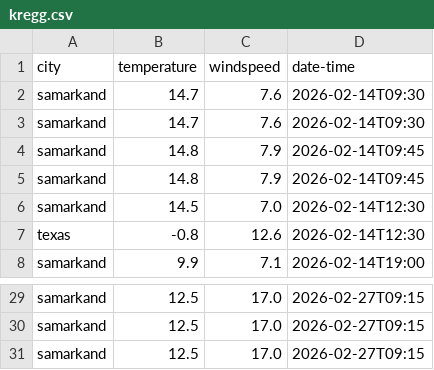
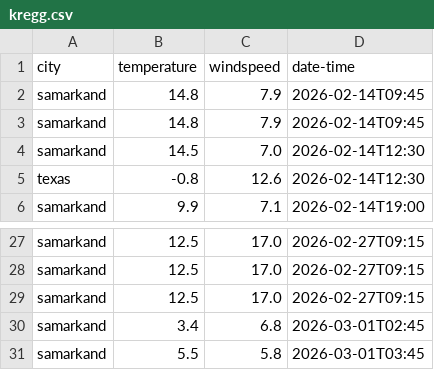
Before and after one commit to Ryu-Ackerman/Python-projects, a CSV file: weather_app/kregg.csv, drawn as a sheet; only a part is shown, gaps mark what is left out.

```diff
--- a/weather_app/kregg.csv
+++ b/weather_app/kregg.csv
@@ -1,4 +1,2 @@
 city,temperature,windspeed,date-time
-samarkand,14.7,7.6,2026-02-14T09:30
-samarkand,14.7,7.6,2026-02-14T09:30
 samarkand,14.8,7.9,2026-02-14T09:45
@@ -31 +29,3 @@ samarkand,12.5,17.0,2026-02-27T09:15
 samarkand,12.5,17.0,2026-02-27T09:15
+samarkand,3.4,6.8,2026-03-01T02:45
+samarkand,5.5,5.8,2026-03-01T03:45
```
